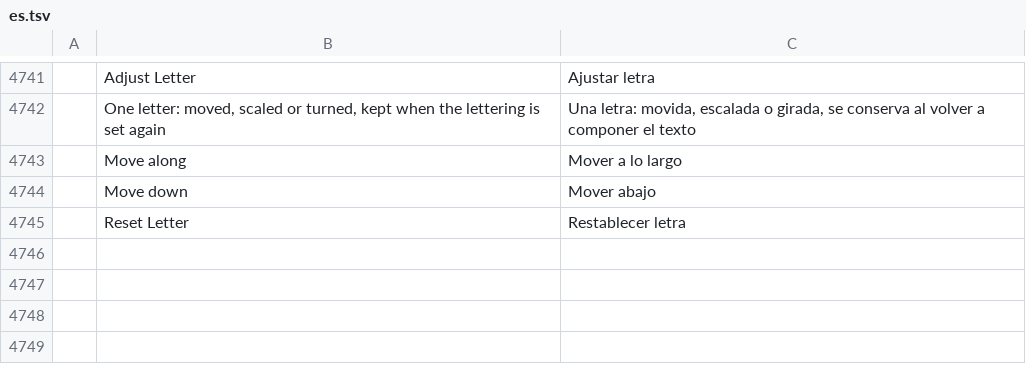
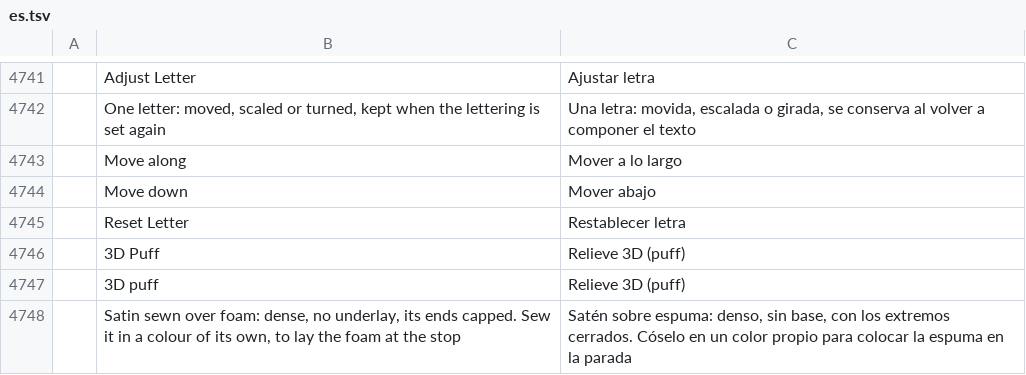
Before and after one commit to SiteSentrix/StitchFoundry, a TSV file: crates/ui-egui/src/i18n/es.tsv, drawn as a sheet; only a part is shown, gaps mark what is left out; the diff names each change by its address in the sheet, - before the commit and + after, or states it on an @@ line.

```diff
--- a/crates/ui-egui/src/i18n/es.tsv
+++ b/crates/ui-egui/src/i18n/es.tsv
+row 4746:  | 3D Puff | Relieve 3D (puff)
+row 4747:  | 3D puff | Relieve 3D (puff)
+row 4748:  | Satin sewn over foam: dense, no underlay, its ends capped. Sew it in a colour of its own, to lay the foam at the stop | Satén sobre espuma: denso, sin base, con los extremos cerrados. Cóselo en un color propio para colocar la espuma en la parada
```
Also changed, not shown: crates/ui-egui/src/i18n/fr.tsv, crates/ui-egui/src/i18n/it.tsv, 20 other files.
